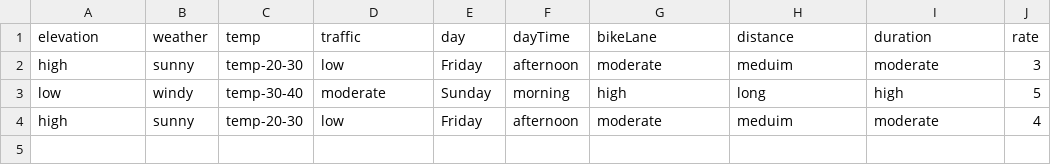
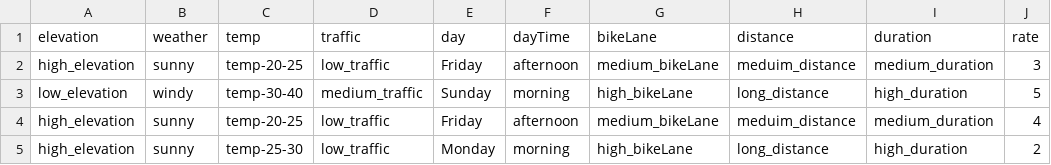
Before and after one commit to Ahlamgh/SmartCity, a CSV file: routes.csv, drawn as a sheet.

```diff
--- a/routes.csv
+++ b/routes.csv
@@ -1,4 +1,5 @@
 elevation,weather,temp,traffic,day,dayTime,bikeLane,distance,duration,rate
-high,sunny,temp-20-30,low,Friday,afternoon,moderate,meduim,moderate,3
-low,windy,temp-30-40,moderate,Sunday,morning,high,long,high,5
-high,sunny,temp-20-30,low,Friday,afternoon,moderate,meduim,moderate,4
+high_elevation,sunny,temp-20-25,low_traffic,Friday,afternoon,medium_bikeLane,meduim_distance,medium_duration,3
+low_elevation,windy,temp-30-40,medium_traffic,Sunday,morning,high_bikeLane,long_distance,high_duration,5
+high_elevation,sunny,temp-20-25,low_traffic,Friday,afternoon,medium_bikeLane,meduim_distance,medium_duration,4
+high_elevation,sunny,temp-25-30,low_traffic,Monday,morning,high_bikeLane,long_distance,high_duration,2
```
Also changed, not shown: 1 other file.
